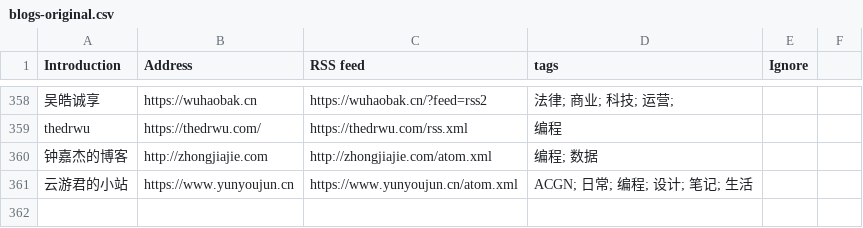
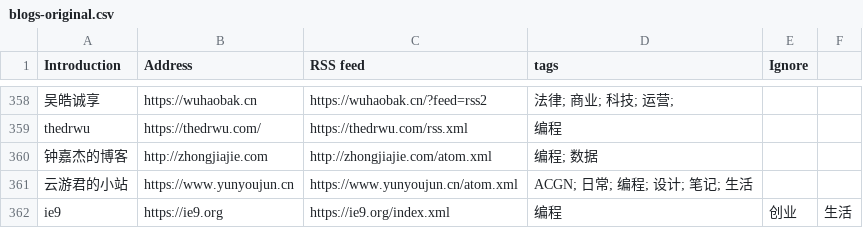
Before and after one commit to shidenggui/bloghub, a CSV file: backend/assets/blogs-original.csv, drawn as a sheet; only a part is shown, gaps mark what is left out.

Commit message:
:star:(blogs) add more blog
close #44

```diff
--- a/backend/assets/blogs-original.csv
+++ b/backend/assets/blogs-original.csv
@@ -361 +361,2 @@ thedrwu, https://thedrwu.com/, https://thedrwu.com/rss.xml, 编程
 云游君的小站, https://www.yunyoujun.cn, https://www.yunyoujun.cn/atom.xml, ACGN; 日常; 编程; 设计; 笔记; 生活
+ie9, https://ie9.org, https://ie9.org/index.xml, 编程,创业,生活
```
